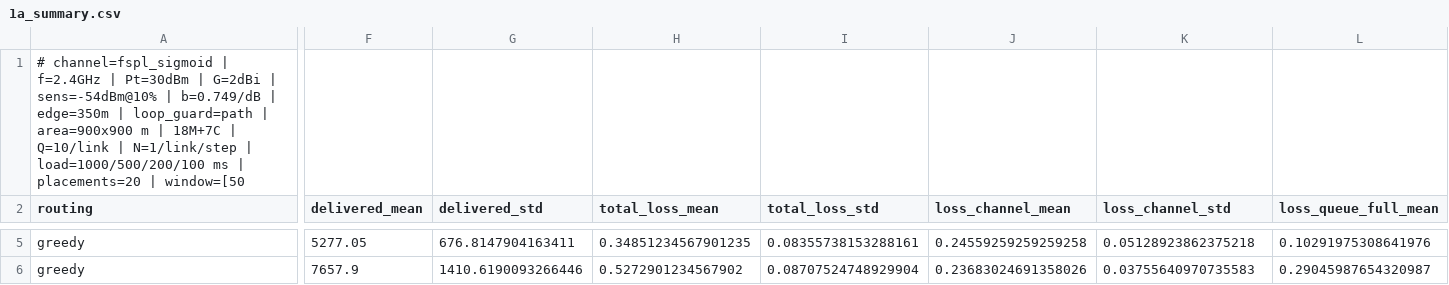
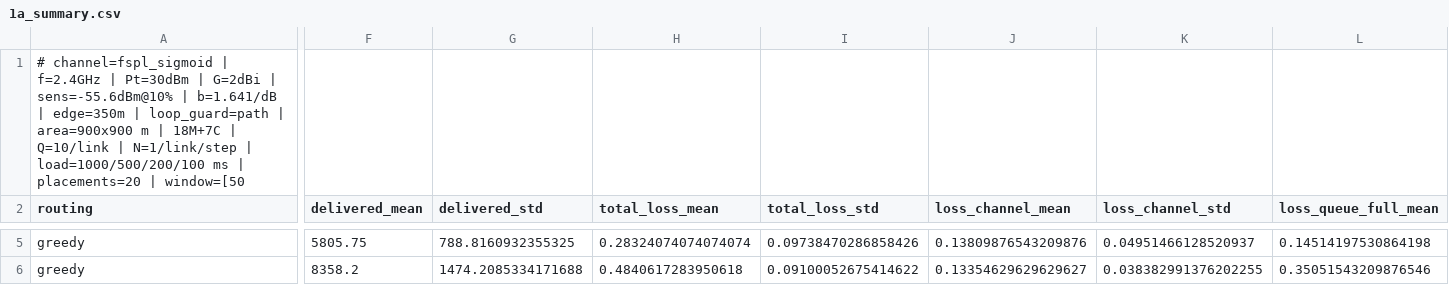
Before and after one commit to zinaassi/fanet-rl-routing, a CSV file: rl_sim/out/1a_summary.csv, drawn as a sheet; only a part is shown, gaps mark what is left out; the diff covers the shown part only; the diff names each change by its address in the sheet, - before the commit and + after, or states it on an @@ line.

```diff
--- a/rl_sim/out/1a_summary.csv
+++ b/rl_sim/out/1a_summary.csv
-A1 (routing): …G=2dBi | sens=-54dBm@10% | b=0.749/dB | edge=350m…
+A1 (routing): …G=2dBi | sens=-55.6dBm@10% | b=1.641/dB | edge=350m…
-F5 (delivered_mean): 5277.05
+F5 (delivered_mean): 5805.75
-G5 (delivered_std): 676.8147904163411
+G5 (delivered_std): 788.8160932355325
-H5 (total_loss_mean): 0.34851234567901235
+H5 (total_loss_mean): 0.28324074074074074
-I5 (total_loss_std): 0.08355738153288161
+I5 (total_loss_std): 0.09738470286858426
-J5 (loss_channel_mean): 0.24559259259259258
+J5 (loss_channel_mean): 0.13809876543209876
-K5 (loss_channel_std): 0.05128923862375218
+K5 (loss_channel_std): 0.04951466128520937
-L5 (loss_queue_full_mean): 0.10291975308641976
+L5 (loss_queue_full_mean): 0.14514197530864198
-F6 (delivered_mean): 7657.9
+F6 (delivered_mean): 8358.2
-G6 (delivered_std): 1410.6190093266446
+G6 (delivered_std): 1474.2085334171688
-H6 (total_loss_mean): 0.5272901234567902
+H6 (total_loss_mean): 0.4840617283950618
-I6 (total_loss_std): 0.08707524748929904
+I6 (total_loss_std): 0.09100052675414622
-J6 (loss_channel_mean): 0.23683024691358026
+J6 (loss_channel_mean): 0.13354629629629627
-K6 (loss_channel_std): 0.03755640970735583
+K6 (loss_channel_std): 0.038382991376202255
-L6 (loss_queue_full_mean): 0.29045987654320987
+L6 (loss_queue_full_mean): 0.35051543209876546
```
Also changed, not shown: 153 edited cells elsewhere in this file, rl_sim/out/1a_paired.csv, rl_sim/out/edge_scan.csv, 6 other files.
